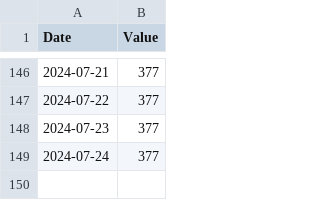
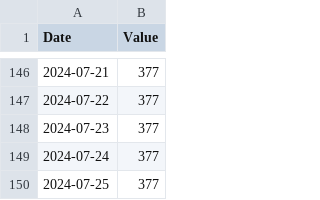
Before and after one commit to isym444/isym444, a CSV file: your_file.csv, drawn as a sheet; only a part is shown, gaps mark what is left out; the diff names each change by its address in the sheet, - before the commit and + after, or states it on an @@ line.

```diff
--- a/your_file.csv
+++ b/your_file.csv
+row 150: 2024-07-25 | 377
```
Also changed, not shown: 3 other files.
